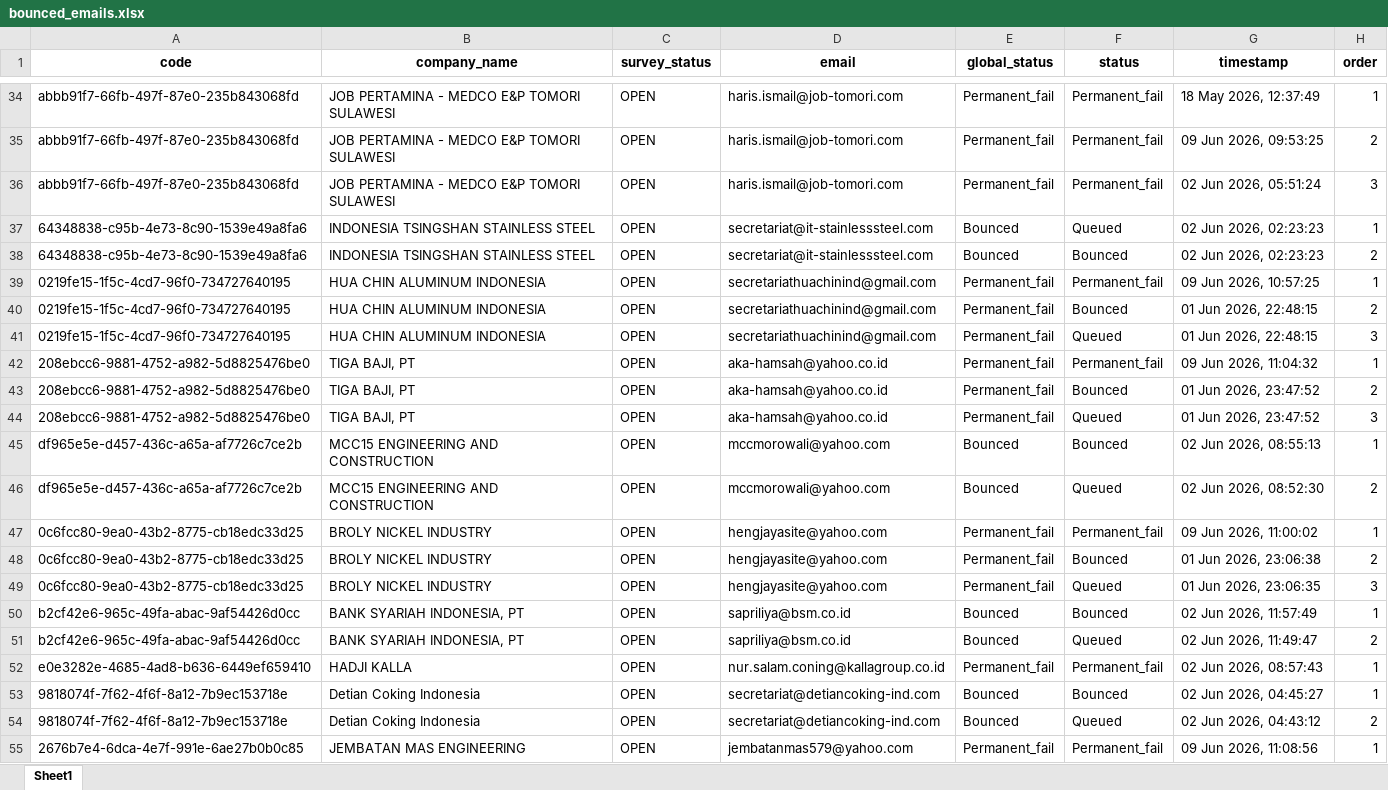
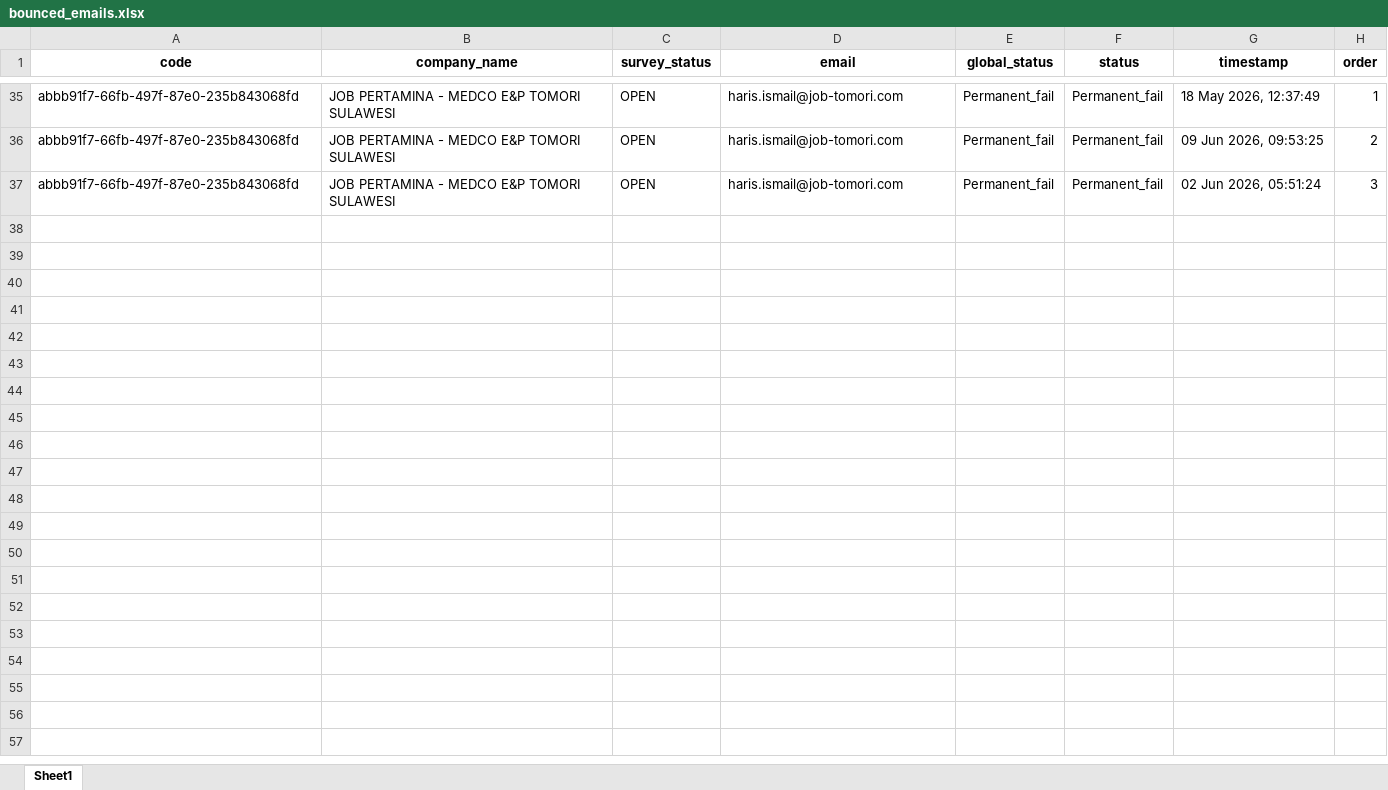
Before and after one commit to jihanmsr/scrap_fasih, an Excel workbook: bounced_emails.xlsx, sheet Sheet1, drawn as a sheet; only a part is shown, gaps mark what is left out; values as stored, in another font and other column widths than the file's, no borders; removed rows and columns are numbered as before the commit, all else as after; the diff covers the shown part only; the diff names each change by its address in the sheet, - before the commit and + after, or states it on an @@ line.

Commit message:
chore: update email survey statuses, company names, and add automated backup log

```diff
--- a/bounced_emails.xlsx (sheet Sheet1)
+++ b/bounced_emails.xlsx (sheet Sheet1)
-row 37: 64348838-c95b-4e73-8c90-1539e49a8fa6 | INDONESIA TSINGSHAN STAINLESS STEEL | OPEN | secretariat@it-stainlesssteel.com | Bounced | Queued | 02 Jun 2026, 02:23:23 | 1
-row 38: 64348838-c95b-4e73-8c90-1539e49a8fa6 | INDONESIA TSINGSHAN STAINLESS STEEL | OPEN | secretariat@it-stainlesssteel.com | Bounced | Bounced | 02 Jun 2026, 02:23:23 | 2
-row 39: 0219fe15-1f5c-4cd7-96f0-734727640195 | HUA CHIN ALUMINUM INDONESIA | OPEN | secretariathuachinind@gmail.com | Permanent_fail | Permanent_fail | 09 Jun 2026, 10:57:25 | 1
-row 40: 0219fe15-1f5c-4cd7-96f0-734727640195 | HUA CHIN ALUMINUM INDONESIA | OPEN | secretariathuachinind@gmail.com | Permanent_fail | Bounced | 01 Jun 2026, 22:48:15 | 2
-row 41: 0219fe15-1f5c-4cd7-96f0-734727640195 | HUA CHIN ALUMINUM INDONESIA | OPEN | secretariathuachinind@gmail.com | Permanent_fail | Queued | 01 Jun 2026, 22:48:15 | 3
-row 42: 208ebcc6-9881-4752-a982-5d8825476be0 | TIGA BAJI, PT | OPEN | aka-hamsah@yahoo.co.id | Permanent_fail | Permanent_fail | 09 Jun 2026, 11:04:32 | 1
-row 43: 208ebcc6-9881-4752-a982-5d8825476be0 | TIGA BAJI, PT | OPEN | aka-hamsah@yahoo.co.id | Permanent_fail | Bounced | 01 Jun 2026, 23:47:52 | 2
-row 44: 208ebcc6-9881-4752-a982-5d8825476be0 | TIGA BAJI, PT | OPEN | aka-hamsah@yahoo.co.id | Permanent_fail | Queued | 01 Jun 2026, 23:47:52 | 3
-row 45: df965e5e-d457-436c-a65a-af7726c7ce2b | MCC15 ENGINEERING AND CONSTRUCTION | OPEN | mccmorowali@yahoo.com | Bounced | Bounced | 02 Jun 2026, 08:55:13 | 1
-row 46: df965e5e-d457-436c-a65a-af7726c7ce2b | MCC15 ENGINEERING AND CONSTRUCTION | OPEN | mccmorowali@yahoo.com | Bounced | Queued | 02 Jun 2026, 08:52:30 | 2
-row 47: 0c6fcc80-9ea0-43b2-8775-cb18edc33d25 | BROLY NICKEL INDUSTRY | OPEN | hengjayasite@yahoo.com | Permanent_fail | Permanent_fail | 09 Jun 2026, 11:00:02 | 1
-row 48: 0c6fcc80-9ea0-43b2-8775-cb18edc33d25 | BROLY NICKEL INDUSTRY | OPEN | hengjayasite@yahoo.com | Permanent_fail | Bounced | 01 Jun 2026, 23:06:38 | 2
-row 49: 0c6fcc80-9ea0-43b2-8775-cb18edc33d25 | BROLY NICKEL INDUSTRY | OPEN | hengjayasite@yahoo.com | Permanent_fail | Queued | 01 Jun 2026, 23:06:35 | 3
-row 50: b2cf42e6-965c-49fa-abac-9af54426d0cc | BANK SYARIAH INDONESIA, PT | OPEN | sapriliya@bsm.co.id | Bounced | Bounced | 02 Jun 2026, 11:57:49 | 1
-row 51: b2cf42e6-965c-49fa-abac-9af54426d0cc | BANK SYARIAH INDONESIA, PT | OPEN | sapriliya@bsm.co.id | Bounced | Queued | 02 Jun 2026, 11:49:47 | 2
-row 52: e0e3282e-4685-4ad8-b636-6449ef659410 | HADJI KALLA | OPEN | nur.salam.coning@kallagroup.co.id | Permanent_fail | Permanent_fail | 02 Jun 2026, 08:57:43 | 1
-row 53: 9818074f-7f62-4f6f-8a12-7b9ec153718e | Detian Coking Indonesia | OPEN | secretariat@detiancoking-ind.com | Bounced | Bounced | 02 Jun 2026, 04:45:27 | 1
-row 54: 9818074f-7f62-4f6f-8a12-7b9ec153718e | Detian Coking Indonesia | OPEN | secretariat@detiancoking-ind.com | Bounced | Queued | 02 Jun 2026, 04:43:12 | 2
-row 55: 2676b7e4-6dca-4e7f-991e-6ae27b0b0c85 | JEMBATAN MAS ENGINEERING | OPEN | jembatanmas579@yahoo.com | Permanent_fail | Permanent_fail | 09 Jun 2026, 11:08:56 | 1
```
Also changed, not shown: 1 added row, 16 removed rows and 8 edited cells elsewhere in this sheet, 5 other files.
